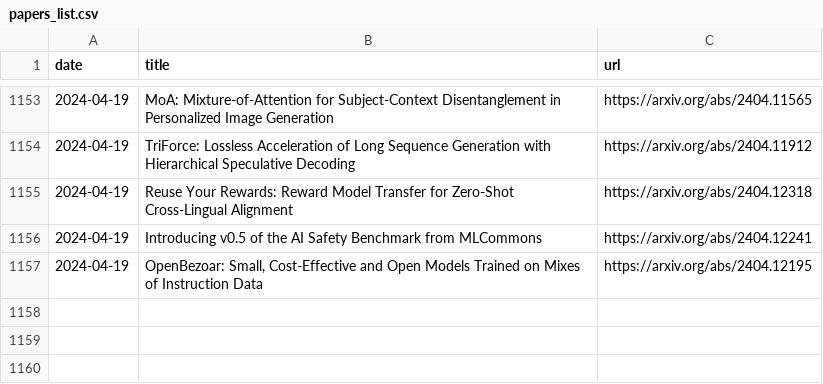
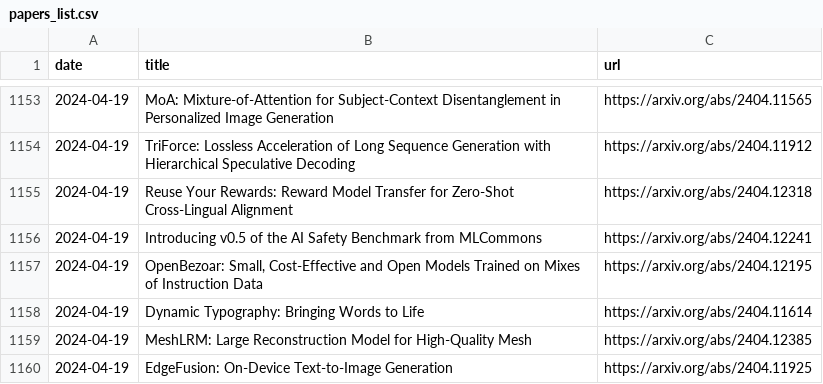
Before and after one commit to l-yohai/daily_papers_ko, a CSV file: paper_logs/papers_list.csv, drawn as a sheet; only a part is shown, gaps mark what is left out; the diff names each change by its address in the sheet, - before the commit and + after, or states it on an @@ line.

Commit message:
Update README and daily papers

```diff
--- a/paper_logs/papers_list.csv
+++ b/paper_logs/papers_list.csv
+row 1158: 2024-04-19 | Dynamic Typography: Bringing Words to Life | https://arxiv.org/abs/2404.11614
+row 1159: 2024-04-19 | MeshLRM: Large Reconstruction Model for High-Quality Mesh | https://arxiv.org/abs/2404.12385
+row 1160: 2024-04-19 | EdgeFusion: On-Device Text-to-Image Generation | https://arxiv.org/abs/2404.11925
```
Also changed, not shown: 2 other files.
